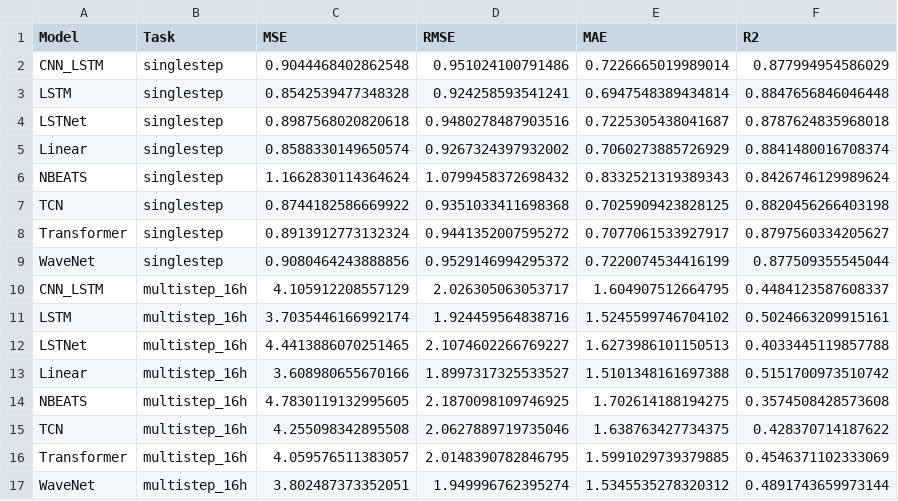
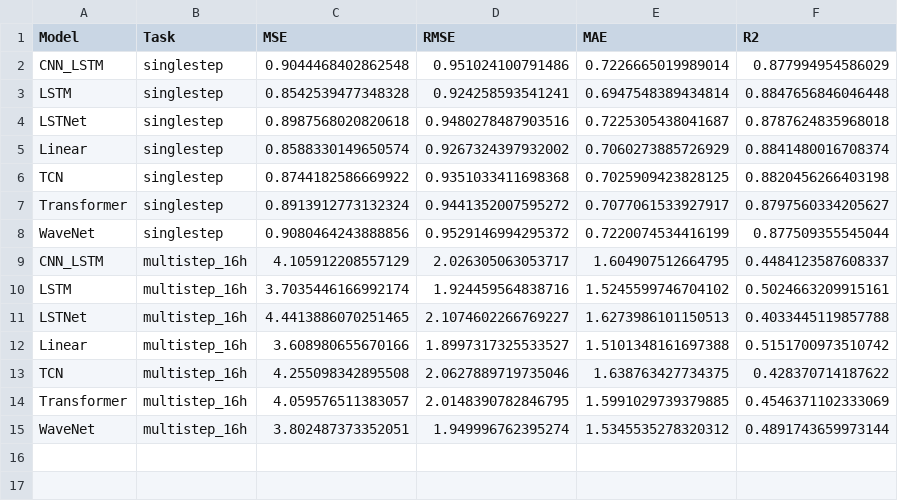
Before and after one commit to EthanLyu30/Wind-direction-time-series-forecasting, a CSV file: results/model_comparison.csv, drawn as a sheet; the diff names each change by its address in the sheet, - before the commit and + after, or states it on an @@ line.

```diff
--- a/results/model_comparison.csv
+++ b/results/model_comparison.csv
-row 6: NBEATS | singlestep | 1.1662830114364624 | 1.0799458372698432 | 0.8332521319389343 | 0.8426746129989624
-row 14: NBEATS | multistep_16h | 4.7830119132995605 | 2.1870098109746925 | 1.702614188194275 | 0.3574508428573608
```
Also changed, not shown: 9 other files.
